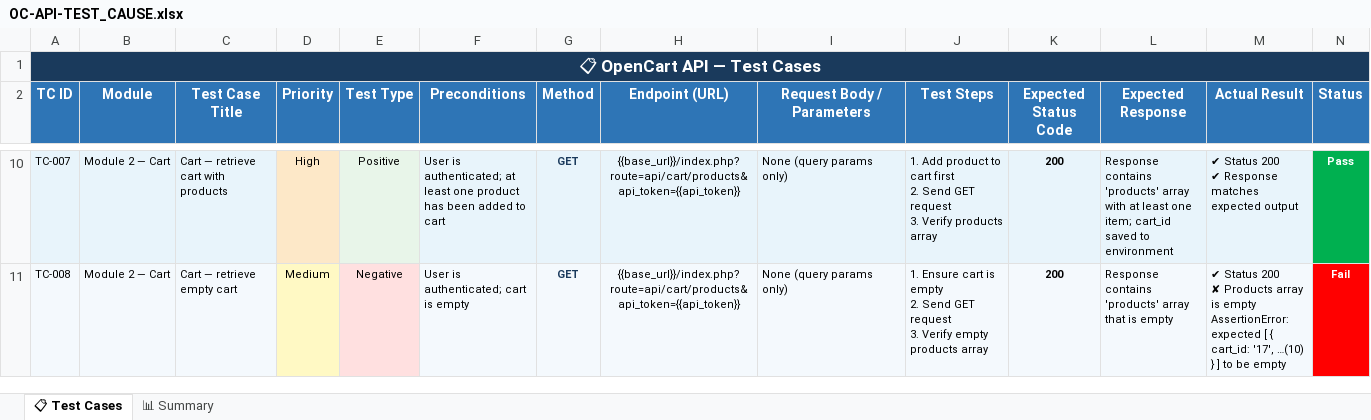
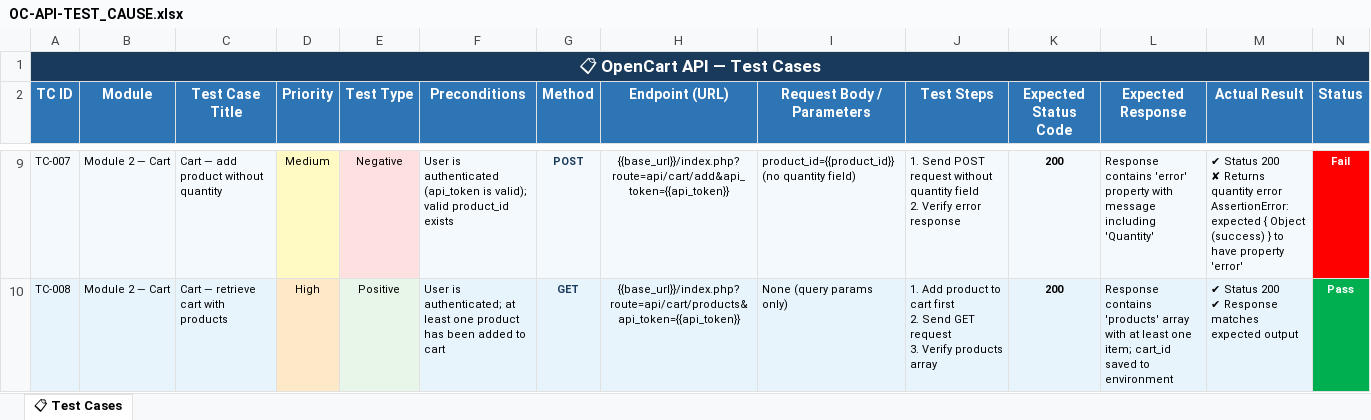
Before and after one commit to mariamelgandour/OpenCart-E2E-Testing, an Excel workbook: Api/OC-API-TEST_CAUSE.xlsx, sheet 📋 Test Cases, drawn as a sheet; only a part is shown, gaps mark what is left out; values as stored, in another font and other column widths than the file's, no borders; addresses are those after the commit; ↵ is a line break in a cell; the diff covers the shown part only; the diff names each change by its address in the sheet, - before the commit and + after, or states it on an @@ line.

```diff
--- a/Api/OC-API-TEST_CAUSE.xlsx (sheet 📋 Test Cases)
+++ b/Api/OC-API-TEST_CAUSE.xlsx (sheet 📋 Test Cases)
-sheet tab: 📊 Summary
-C9 (Test Case Title): Cart — retrieve cart with products
+C9 (Test Case Title): Cart — add product without quantity
-D9 (Priority): High
+D9 (Priority): Medium
-E9 (Test Type): Positive
+E9 (Test Type): Negative
-F9 (Preconditions): User is authenticated; at least one product has been added to cart
+F9 (Preconditions): User is authenticated (api_token is valid); valid product_id exists
-G9 (Method): GET
+G9 (Method): POST
-H9 (Endpoint (URL)): {{base_url}}/index.php?route=api/cart/products&api_token={{api_token}}
+H9 (Endpoint (URL)): {{base_url}}/index.php?route=api/cart/add&api_token={{api_token}}
-I9 (Request Body / Parameters): None (query params only)
+I9 (Request Body / Parameters): product_id={{product_id}} (no quantity field)
-J9 (Test Steps): 1. Add product to cart first ↵ 2. Send GET request ↵ 3. Verify products array
+J9 (Test Steps): 1. Send POST request without quantity field ↵ 2. Verify error response
-L9 (Expected Response): Response contains 'products' array with at least one item; cart_id saved to environment
+L9 (Expected Response): Response contains 'error' property with message including 'Quantity'
-M9 (Actual Result): …Status 200 ↵ ✔ Response matches expected output
+M9 (Actual Result): …Status 200 ↵ ✘ Returns quantity error ↵ AssertionError: expected { Object (success) } to have property 'error'
-N9 (Status): Pass
+N9 (Status): Fail
-N9 fill: #00B050
+N9 fill: #FF0000
-C10 (Test Case Title): Cart — retrieve empty cart
+C10 (Test Case Title): Cart — retrieve cart with products
-D10 (Priority): Medium
+D10 (Priority): High
-E10 (Test Type): Negative
+E10 (Test Type): Positive
-F10 (Preconditions): …is authenticated; cart is empty
+F10 (Preconditions): …is authenticated; at least one product has been added to cart
-J10 (Test Steps): 1. Ensure cart is empty ↵ 2. Send GET request ↵ 3. Verify empty products array
+J10 (Test Steps): 1. Add product to cart first ↵ 2. Send GET request ↵ 3. Verify products array
-L10 (Expected Response): …'products' array that is empty
+L10 (Expected Response): …'products' array with at least one item; cart_id saved to environment
-M10 (Actual Result): …Status 200 ↵ ✘ Products array is empty ↵ AssertionError: expected [ { cart_id: '17', …(10) } ] to be empty
+M10 (Actual Result): …Status 200 ↵ ✔ Response matches expected output
-N10 (Status): Fail
+N10 (Status): Pass
-N10 fill: #FF0000
+N10 fill: #00B050
```
Also changed, not shown: 1 added row, 1 removed row, 121 edited cells and cell formats elsewhere in this sheet, Api/OC-API-TEST_SUMMARY.xlsx, 5 other files.
